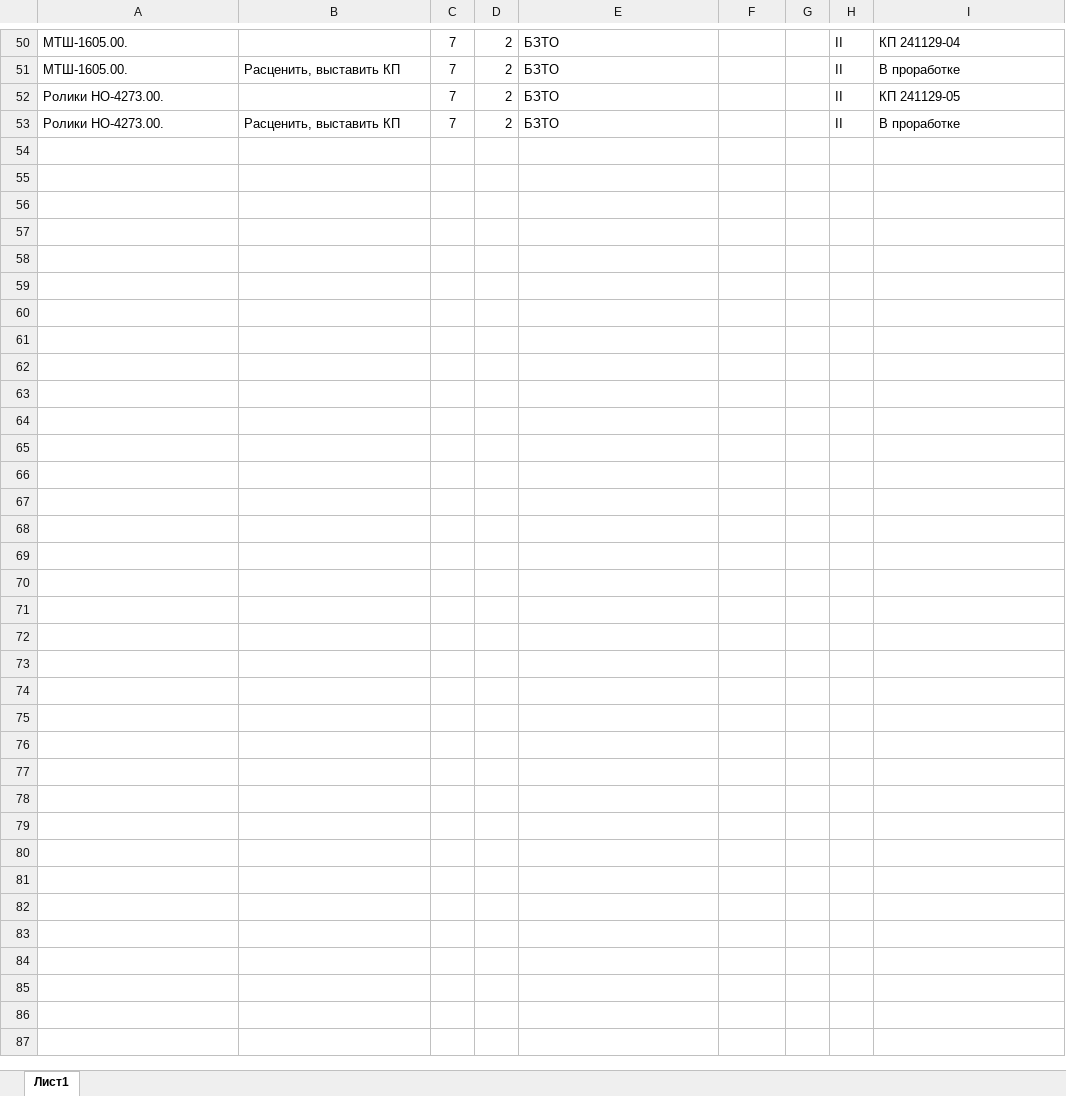
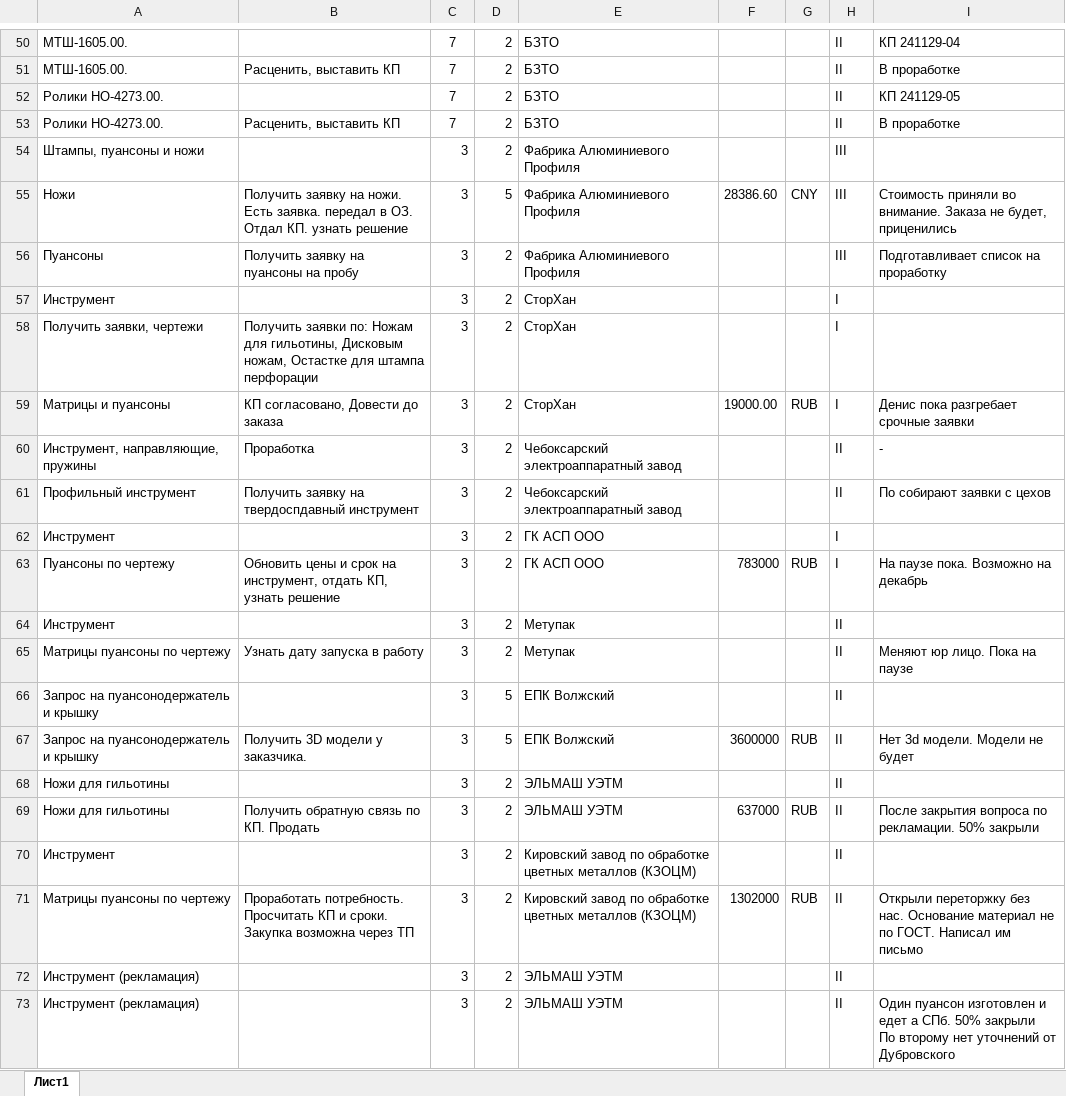
Before and after one commit to yar101/stanzen-tasker-v2, an Excel workbook: tools_tasks.xlsx, sheet Лист1, drawn as a sheet; only a part is shown, gaps mark what is left out; values as stored, in another font and other column widths than the file's, no borders; ↵ is a line break in a cell; the diff covers the shown part only; the diff names each change by its address in the sheet, - before the commit and + after, or states it on an @@ line.

```diff
--- a/tools_tasks.xlsx (sheet Лист1)
+++ b/tools_tasks.xlsx (sheet Лист1)
+row 54: Штампы, пуансоны и ножи |  | 3 | 2 | Фабрика Алюминиевого Профиля |  |  | III
+row 55: Ножи | Получить заявку на ножи. Есть заявка. передал в ОЗ. Отдал КП. узнать решение | 3 | 5 | Фабрика Алюминиевого Профиля | 28386.60 | CNY | III | Стоимость приняли во внимание. Заказа не будет, приценились
+row 56: Пуансоны | Получить заявку на пуансоны на пробу | 3 | 2 | Фабрика Алюминиевого Профиля |  |  | III | Подготавливает список на проработку
+row 57: Инструмент |  | 3 | 2 | СторХан |  |  | I
+row 58: Получить заявки, чертежи | Получить заявки по: Ножам для гильотины, Дисковым ножам, Остастке для штампа перфорации | 3 | 2 | СторХан |  |  | I
+row 59: Матрицы и пуансоны | КП согласовано, Довести до заказа | 3 | 2 | СторХан | 19000.00 | RUB | I | Денис пока разгребает срочные заявки
+row 60: Инструмент, направляющие, пружины | Проработка | 3 | 2 | Чебоксарский электроаппаратный завод |  |  | II | -
+row 61: Профильный инструмент | Получить заявку на твердоспдавный инструмент | 3 | 2 | Чебоксарский электроаппаратный завод |  |  | II | По собирают заявки с цехов
+row 62: Инструмент |  | 3 | 2 | ГК АСП ООО |  |  | I
+row 63: Пуансоны по чертежу | Обновить цены и срок на инструмент, отдать КП, узнать решение | 3 | 2 | ГК АСП ООО | 783000 | RUB | I | На паузе пока. Возможно на декабрь
+row 64: Инструмент |  | 3 | 2 | Метупак |  |  | II
+row 65: Матрицы пуансоны по чертежу | Узнать дату запуска в работу | 3 | 2 | Метупак |  |  | II | Меняют юр лицо. Пока на паузе
+row 66: Запрос на пуансонодержатель и крышку |  | 3 | 5 | ЕПК Волжский |  |  | II
+row 67: Запрос на пуансонодержатель и крышку | Получить 3D модели у заказчика. | 3 | 5 | ЕПК Волжский | 3600000 | RUB | II | Нет 3d модели. Модели не будет
+row 68: Ножи для гильотины |  | 3 | 2 | ЭЛЬМАШ УЭТМ |  |  | II
+row 69: Ножи для гильотины | Получить обратную связь по КП. Продать | 3 | 2 | ЭЛЬМАШ УЭТМ | 637000 | RUB | II | После закрытия вопроса по рекламации. 50% закрыли
+row 70: Инструмент |  | 3 | 2 | Кировский завод по обработке цветных металлов (КЗОЦМ) |  |  | II
+row 71: Матрицы пуансоны по чертежу | Проработать потребность. Просчитать КП и сроки. Закупка возможна через ТП | 3 | 2 | Кировский завод по обработке цветных металлов (КЗОЦМ) | 1302000 | RUB | II | Открыли переторжку без нас. Основание материал не по ГОСТ. Написал им письмо
+row 72: Инструмент (рекламация) |  | 3 | 2 | ЭЛЬМАШ УЭТМ |  |  | II
+row 73: Инструмент (рекламация) |  | 3 | 2 | ЭЛЬМАШ УЭТМ |  |  | II | Один пуансон изготовлен и едет а СПб. 50% закрыли ↵ По второму нет уточнений от Дубровского
```
Also changed, not shown: 147 added rows elsewhere in this sheet, 3 other files.
